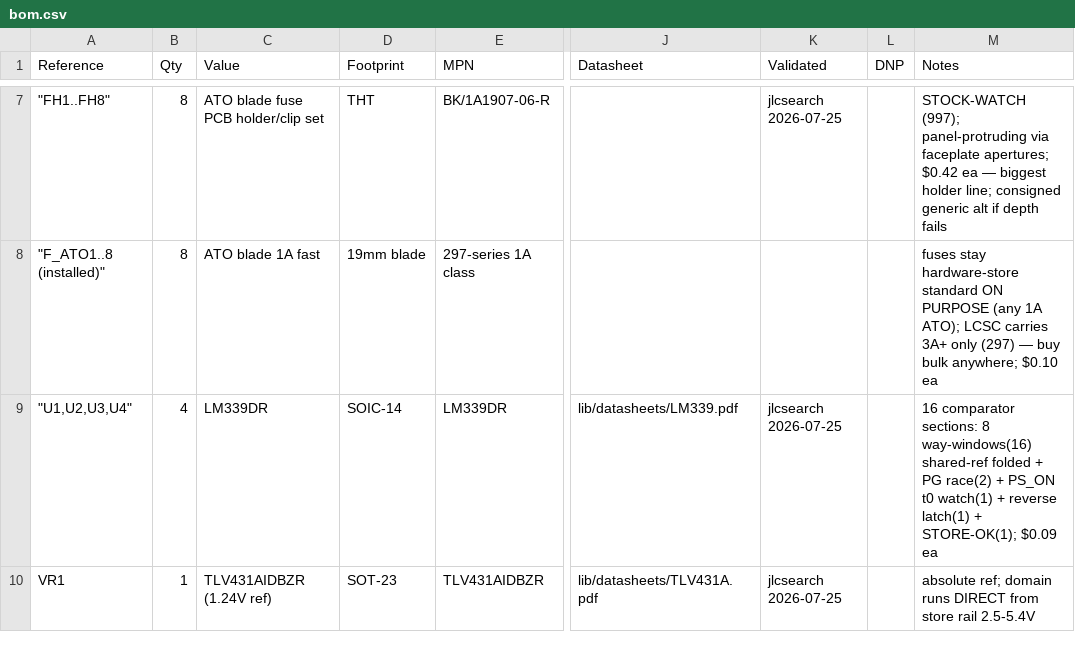
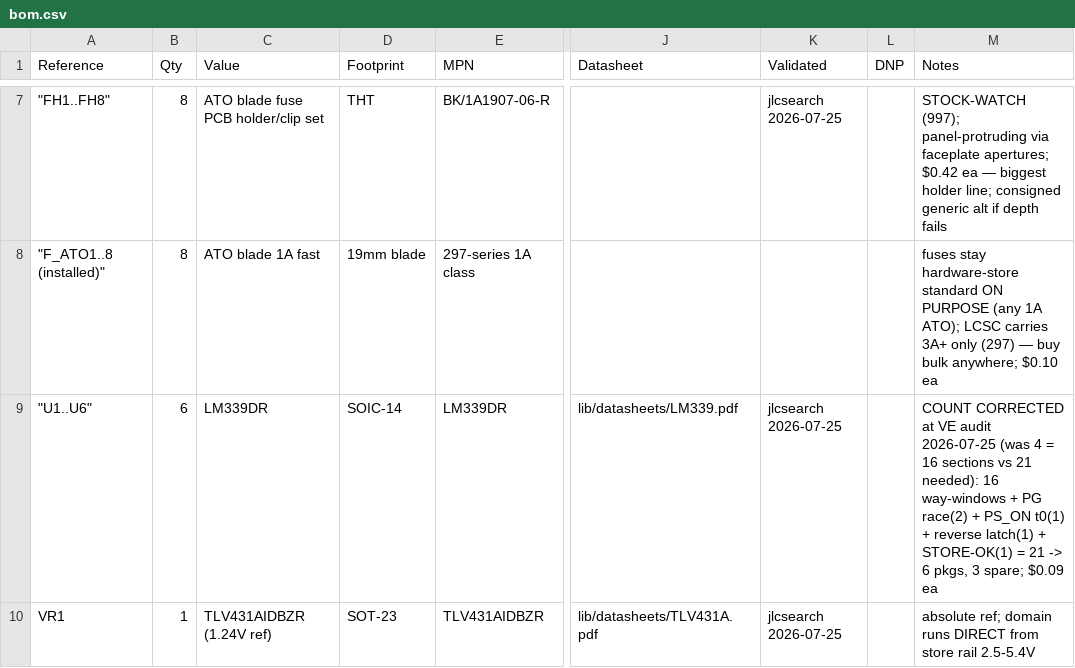
Before and after one commit to nathanfraske/CEC-Platform, a CSV file: beta/smoke-tester/bom/bom.csv, drawn as a sheet; only a part is shown, gaps mark what is left out; the diff covers the shown part only; the diff names each change by its address in the sheet, - before the commit and + after, or states it on an @@ line.

```diff
--- a/beta/smoke-tester/bom/bom.csv
+++ b/beta/smoke-tester/bom/bom.csv
-A9 (Reference): "U1,U2,U3,U4"
+A9 (Reference): "U1..U6"
-B9 (Qty): 4
+B9 (Qty): 6
-M9 (Notes): 16 comparator sections: 8 way-windows(16) shared-ref folded + PG race(2) + PS_ON t0 watch(1) + reverse latch(1) + STORE-OK(1); $0.09 ea
+M9 (Notes): COUNT CORRECTED at VE audit 2026-07-25 (was 4 = 16 sections vs 21 needed): 16 way-windows + PG race(2) + PS_ON t0(1) + reverse latch(1) + STORE-OK(1) = 21 -> 6 pkgs, 3 spare; $0.09 ea
```
Also changed, not shown: 8 edited cells elsewhere in this file, beta/smoke-tester/brick/bom/bom.csv, 6 other files.
